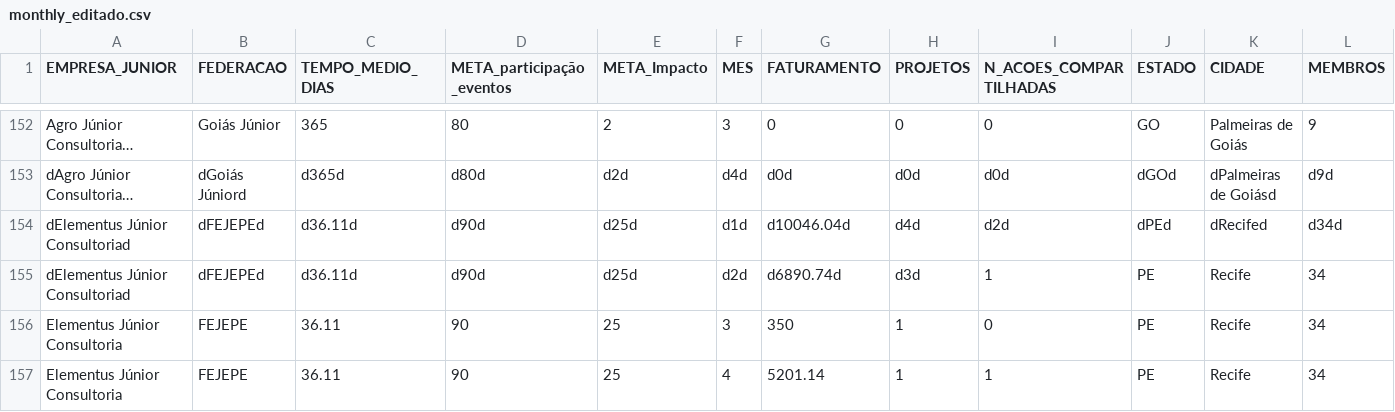
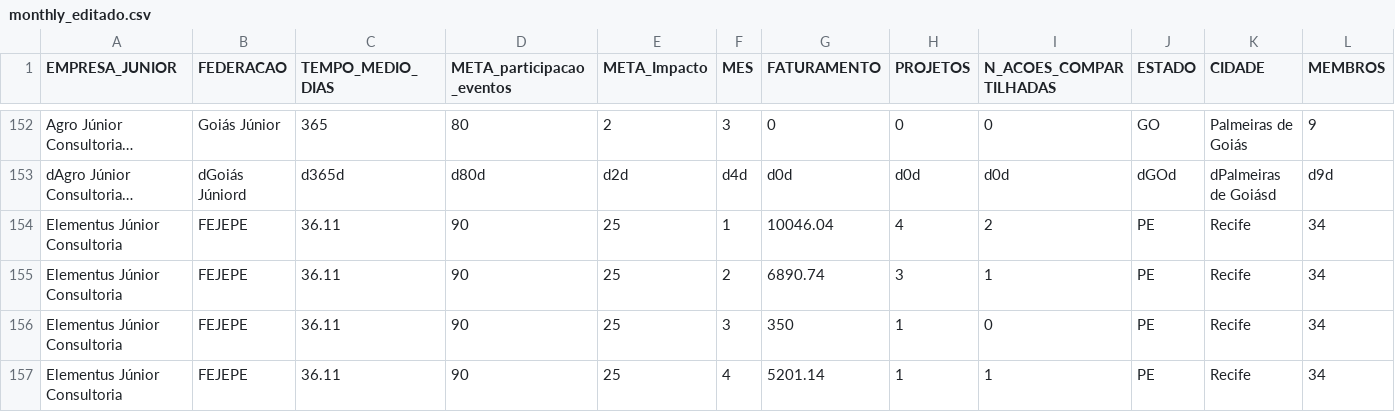
Before and after one commit to GiuliaCampos/tcc2, a CSV file: csv/monthly_editado.csv, drawn as a sheet; only a part is shown, gaps mark what is left out; long unchanged cells end in …; removed rows and columns are numbered as before the commit, all else as after; rows hold the shown columns only; the diff names each change by its address in the sheet, - before the commit and + after, or states it on an @@ line.

```diff
--- a/csv/monthly_editado.csv
+++ b/csv/monthly_editado.csv
-D1: META_participação_eventos
+D1: META_participacao_eventos
-row 154: dElementus Júnior Consultoriad | dFEJEPEd | d36.11d | d90d | d25d | d1d | d10046.04d | d4d | d2d | dPEd | dRecifed | d34d
+row 154: Elementus Júnior Consultoria | FEJEPE | 36.11 | 90 | 25 | 1 | 10046.04 | 4 | 2 | PE | Recife | 34
-A155 (EMPRESA_JUNIOR): dElementus Júnior Consultoriad
+A155 (EMPRESA_JUNIOR): Elementus Júnior Consultoria
-B155 (FEDERACAO): dFEJEPEd
+B155 (FEDERACAO): FEJEPE
-C155 (TEMPO_MEDIO_DIAS): d36.11d
+C155 (TEMPO_MEDIO_DIAS): 36.11
-D155 (META_participacao_eventos): d90d
+D155 (META_participacao_eventos): 90
-E155 (META_Impacto): d25d
+E155 (META_Impacto): 25
-F155 (MES): d2d
+F155 (MES): 2
-G155 (FATURAMENTO): d6890.74d
+G155 (FATURAMENTO): 6890.74
-H155 (PROJETOS): d3d
+H155 (PROJETOS): 3
```
Also changed, not shown: csv/teste2.csv, 3 other files.
